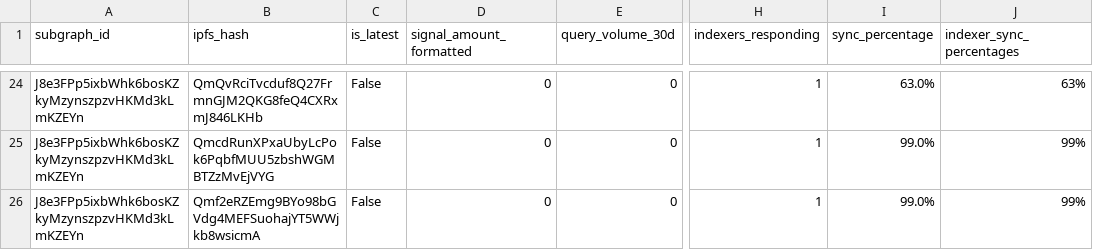
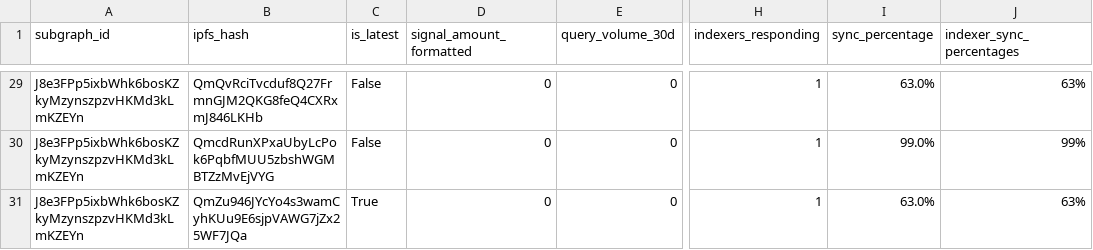
Before and after one commit to mitchhs12/subgraph-account-analysis, a CSV file: problematic_subgraphs.csv, drawn as a sheet; only a part is shown, gaps mark what is left out; addresses are those after the commit; the diff covers the shown part only; the diff names each change by its address in the sheet, - before the commit and + after, or states it on an @@ line.

```diff
--- a/problematic_subgraphs.csv
+++ b/problematic_subgraphs.csv
-B31 (ipfs_hash): Qmf2eRZEmg9BYo98bGVdg4MEFSuohajYT5WWjkb8wsicmA
+B31 (ipfs_hash): QmZu946JYcYo4s3wamCyhKUu9E6sjpVAWG7jZx25WF7JQa
-C31 (is_latest): False
+C31 (is_latest): True
-I31 (sync_percentage): 99.0%
+I31 (sync_percentage): 63.0%
-J31 (indexer_sync_percentages): 99%
+J31 (indexer_sync_percentages): 63%
```
Also changed, not shown: 10 added rows, 5 removed rows, 2 moved rows and 7 edited cells elsewhere in this file, subgraph_network_data.csv, 4 other files.
